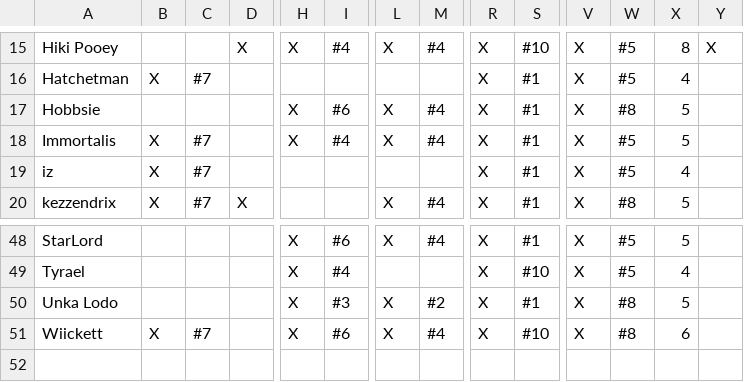
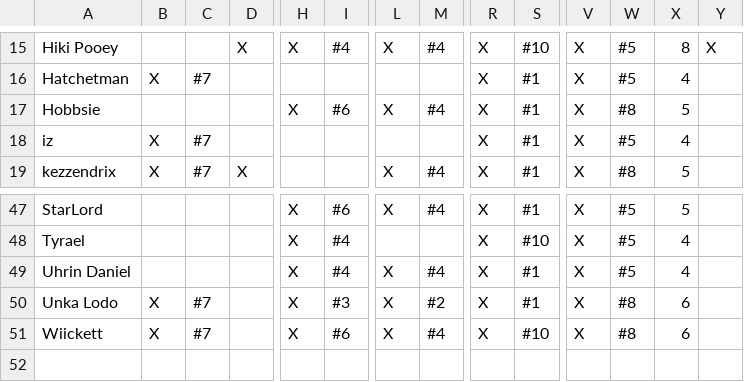
Before and after one commit to robotic-monkey/swf, a CSV file: src/defense.csv, drawn as a sheet; only a part is shown, gaps mark what is left out; removed rows and columns are numbered as before the commit, all else as after; rows hold the shown columns only; the diff names each change by its address in the sheet, - before the commit and + after, or states it on an @@ line.

```diff
--- a/src/defense.csv
+++ b/src/defense.csv
-row 18: Immortalis | X | #7 |  | X | #4 | X | #4 | X | #1 | X | #5 | 5
+row 49: Uhrin Daniel |  |  |  | X | #4 | X | #4 | X | #1 | X | #5 | 4
-B50: (empty)
+B50: X
-C50: (empty)
+C50: #7
-X50: 5
+X50: 6
```
Also changed, not shown: 3 other files.
